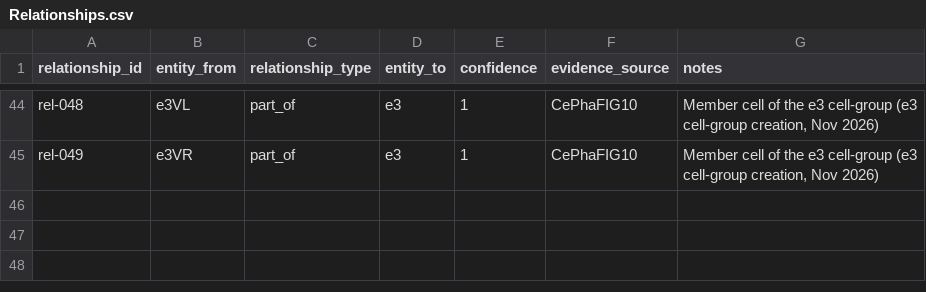
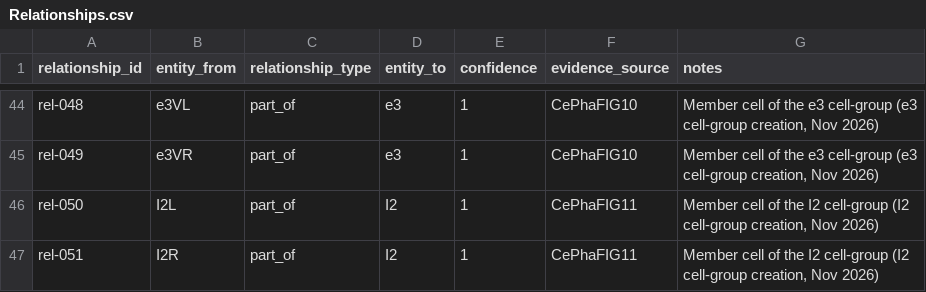
Before and after one commit to chriscrocker79/wormatlas, a CSV file: exports/Relationships.csv, drawn as a sheet; only a part is shown, gaps mark what is left out; the diff names each change by its address in the sheet, - before the commit and + after, or states it on an @@ line.

```diff
--- a/exports/Relationships.csv
+++ b/exports/Relationships.csv
+row 46: rel-050 | I2L | part_of | I2 | 1 | CePhaFIG11 | Member cell of the I2 cell-group (I2 cell-group creation, Nov 2026)
+row 47: rel-051 | I2R | part_of | I2 | 1 | CePhaFIG11 | Member cell of the I2 cell-group (I2 cell-group creation, Nov 2026)
```
Also changed, not shown: exports/Entities.csv, exports/Figures.csv, 1 other file.
